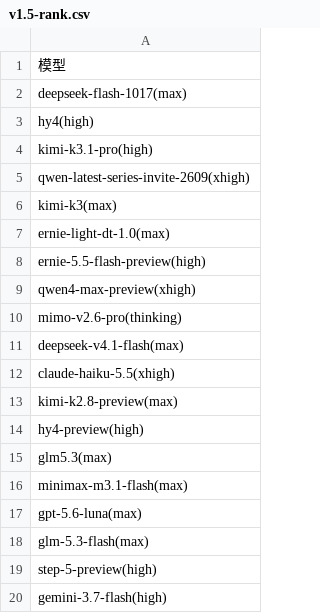
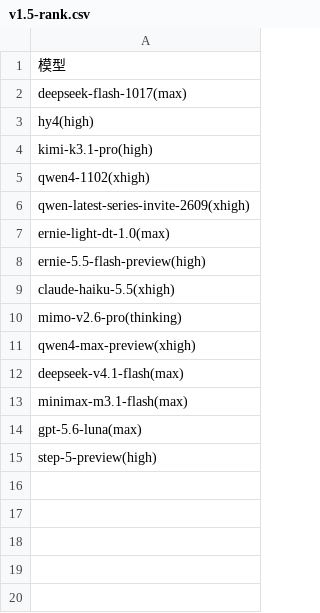
Before and after one commit to snnh/code_bench, a CSV file: docs/data/code_bench/v1.5-rank.csv, drawn as a sheet.

Commit message:
code_bench: 新增 cowork 子项，重写 README，补月榜/子项说明与实时排行

```diff
--- a/docs/data/code_bench/v1.5-rank.csv
+++ b/docs/data/code_bench/v1.5-rank.csv
@@ -4,17 +4,12 @@
 "kimi-k3.1-pro(high)"
+"qwen4-1102(xhigh)"
 "qwen-latest-series-invite-2609(xhigh)"
-"kimi-k3(max)"
 "ernie-light-dt-1.0(max)"
 "ernie-5.5-flash-preview(high)"
+"claude-haiku-5.5(xhigh)"
+"mimo-v2.6-pro(thinking)"
 "qwen4-max-preview(xhigh)"
-"mimo-v2.6-pro(thinking)"
 "deepseek-v4.1-flash(max)"
-"claude-haiku-5.5(xhigh)"
-"kimi-k2.8-preview(max)"
-"hy4-preview(high)"
-"glm5.3(max)"
 "minimax-m3.1-flash(max)"
 "gpt-5.6-luna(max)"
-"glm-5.3-flash(max)"
 "step-5-preview(high)"
-"gemini-3.7-flash(high)"
```
Also changed, not shown: docs/data/code_bench/v1.5-full-v3.csv, docs/data/code_bench/v1.5-rust-v3.2.csv, 25 other files.
